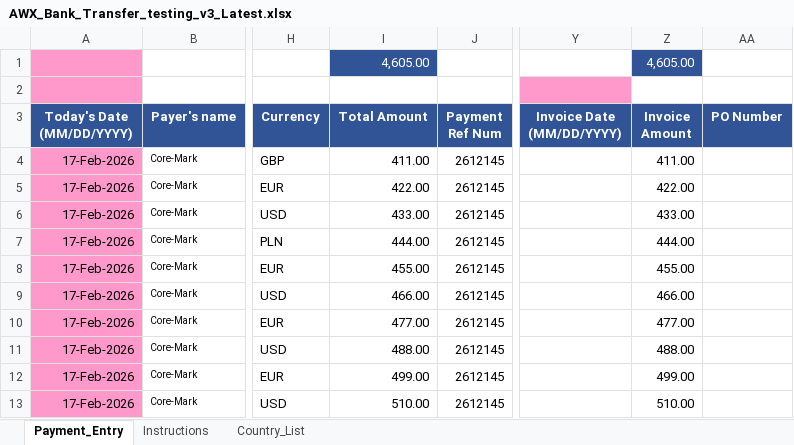
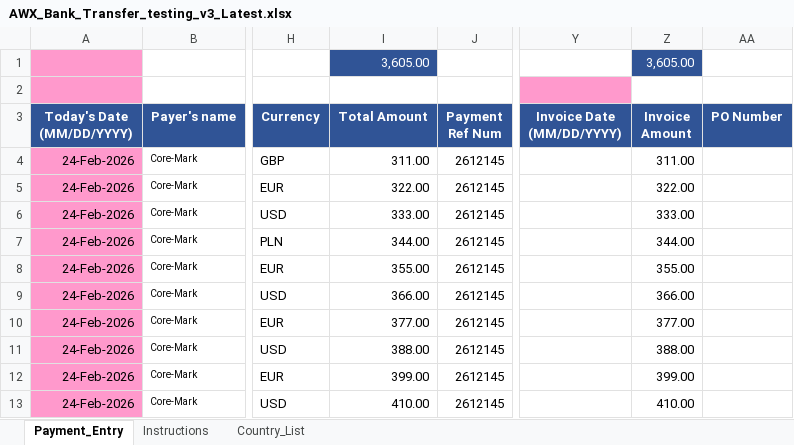
Before and after one commit to AbdulMuizMoulana/boost-payment-file-upload, an Excel workbook: test_data/AWX_Bank_Transfer_testing_v3_Latest.xlsx, sheet Payment_Entry, drawn as a sheet; only a part is shown, gaps mark what is left out; values as stored, in another font and other column widths than the file's, no borders; the diff names each change by its address in the sheet, - before the commit and + after, or states it on an @@ line.

```diff
--- a/test_data/AWX_Bank_Transfer_testing_v3_Latest.xlsx (sheet Payment_Entry)
+++ b/test_data/AWX_Bank_Transfer_testing_v3_Latest.xlsx (sheet Payment_Entry)
-I1 (Total Amount): 4,605.00
+I1 (Total Amount): 3,605.00
-Z1 (Invoice Amount): 4,605.00
+Z1 (Invoice Amount): 3,605.00
-A4:A13 (Today's Date (MM/DD/YYYY)): 17-Feb-2026
+A4:A13 (Today's Date (MM/DD/YYYY)): 24-Feb-2026
-I4 (Total Amount): 411.00
+I4 (Total Amount): 311.00
-Z4 (Invoice Amount): 411.00
+Z4 (Invoice Amount): 311.00
-I5 (Total Amount): 422.00
+I5 (Total Amount): 322.00
-Z5 (Invoice Amount): 422.00
+Z5 (Invoice Amount): 322.00
-I6 (Total Amount): 433.00
+I6 (Total Amount): 333.00
-Z6 (Invoice Amount): 433.00
+Z6 (Invoice Amount): 333.00
-I7 (Total Amount): 444.00
+I7 (Total Amount): 344.00
-Z7 (Invoice Amount): 444.00
+Z7 (Invoice Amount): 344.00
-I8 (Total Amount): 455.00
+I8 (Total Amount): 355.00
-Z8 (Invoice Amount): 455.00
+Z8 (Invoice Amount): 355.00
-I9 (Total Amount): 466.00
+I9 (Total Amount): 366.00
-Z9 (Invoice Amount): 466.00
+Z9 (Invoice Amount): 366.00
-I10 (Total Amount): 477.00
+I10 (Total Amount): 377.00
-Z10 (Invoice Amount): 477.00
+Z10 (Invoice Amount): 377.00
-I11 (Total Amount): 488.00
+I11 (Total Amount): 388.00
-Z11 (Invoice Amount): 488.00
+Z11 (Invoice Amount): 388.00
-I12 (Total Amount): 499.00
+I12 (Total Amount): 399.00
-Z12 (Invoice Amount): 499.00
+Z12 (Invoice Amount): 399.00
-I13 (Total Amount): 510.00
+I13 (Total Amount): 410.00
-Z13 (Invoice Amount): 510.00
+Z13 (Invoice Amount): 410.00
```
Also changed, not shown: 17 other files.
